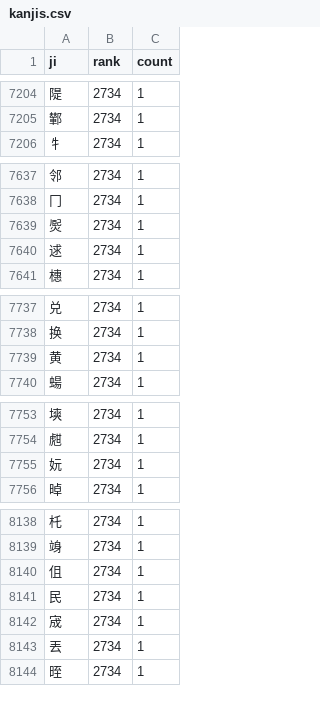
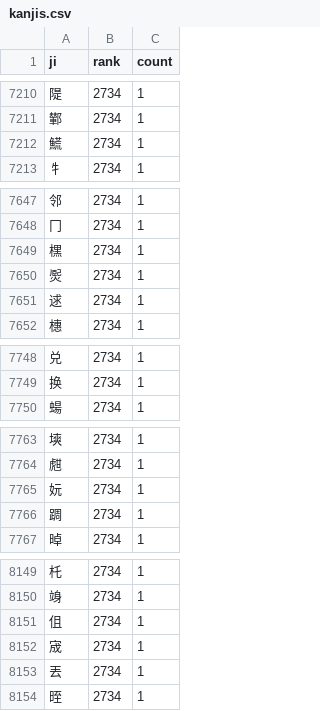
Before and after one commit to leonspohr/kanjidle-discord-bot, a CSV file: server/generated/kanjis.csv, drawn as a sheet; only a part is shown, gaps mark what is left out; removed rows and columns are numbered as before the commit, all else as after; the diff covers the shown part only; the diff names each change by its address in the sheet, - before the commit and + after, or states it on an @@ line.

```diff
--- a/server/generated/kanjis.csv
+++ b/server/generated/kanjis.csv
+row 7212: 𩺊 | 2734 | 1
+row 7649: 𣘸 | 2734 | 1
-row 7739: ⻩ | 2734 | 1
+row 7766: 𨂊 | 2734 | 1
-row 8141: ⺠ | 2734 | 1
```
Also changed, not shown: 19 added rows and 4 removed rows elsewhere in this file, 6 other files.
